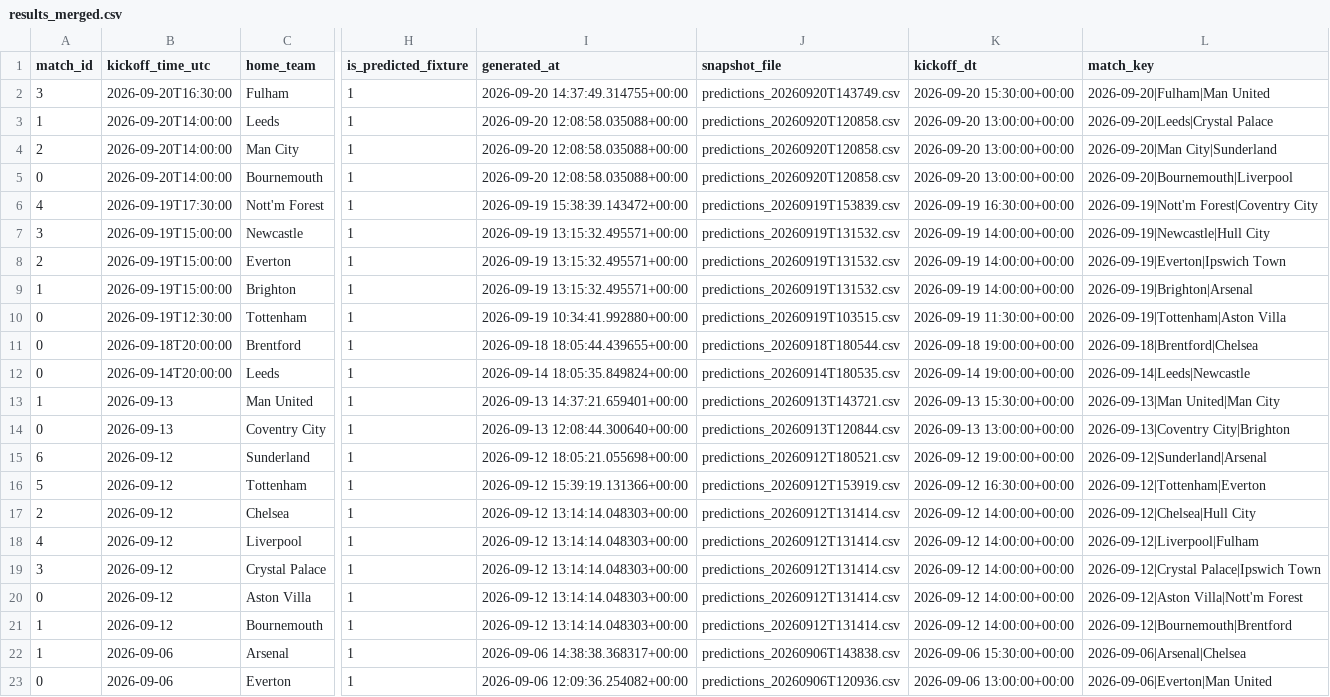
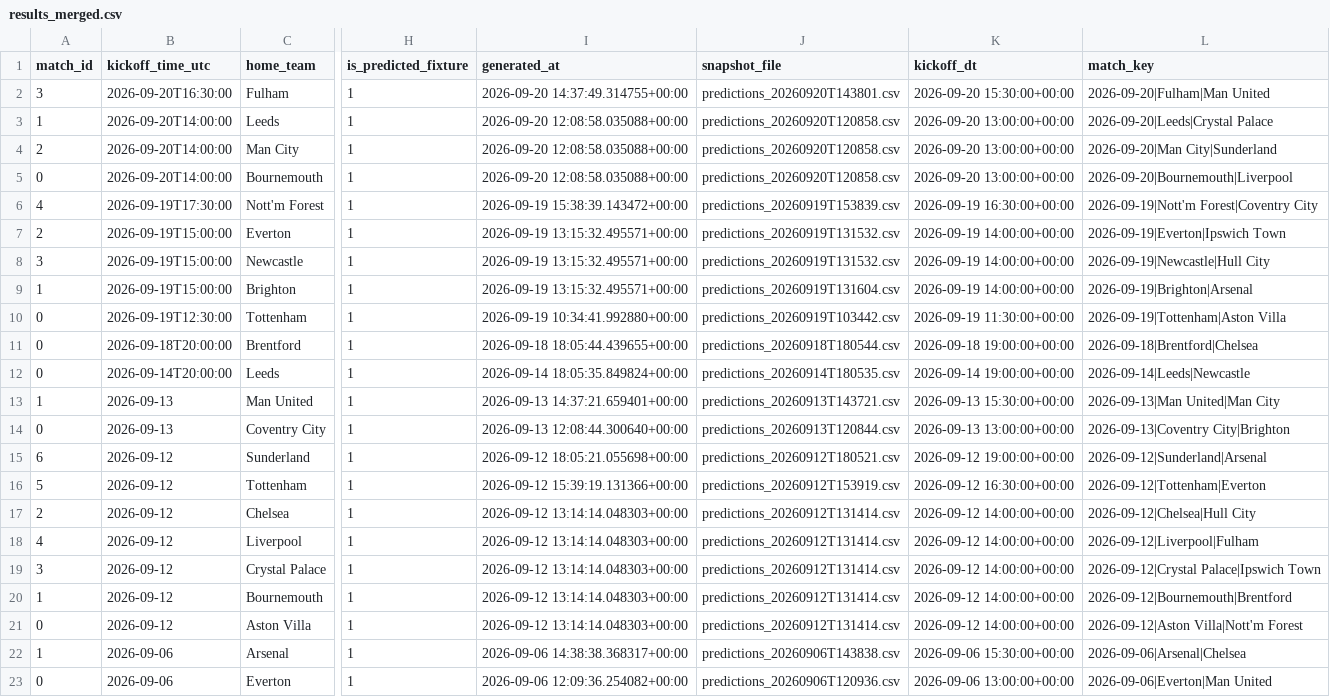
Before and after one commit to Shab00/Over-Under2.5Goals, a CSV file: data/processed/results_merged.csv, drawn as a sheet; only a part is shown, gaps mark what is left out; the diff names each change by its address in the sheet, - before the commit and + after, or states it on an @@ line.

```diff
--- a/data/processed/results_merged.csv
+++ b/data/processed/results_merged.csv
-J2 (snapshot_file): predictions_20260920T143749.csv
+J2 (snapshot_file): predictions_20260920T143801.csv
@@ row 8 moved to row 7: 2 @@
-J9 (snapshot_file): predictions_20260919T131532.csv
+J9 (snapshot_file): predictions_20260919T131604.csv
-J10 (snapshot_file): predictions_20260919T103515.csv
+J10 (snapshot_file): predictions_20260919T103442.csv
@@ row 21 moved to row 20: 1 @@
```
Also changed, not shown: 1 other file.
